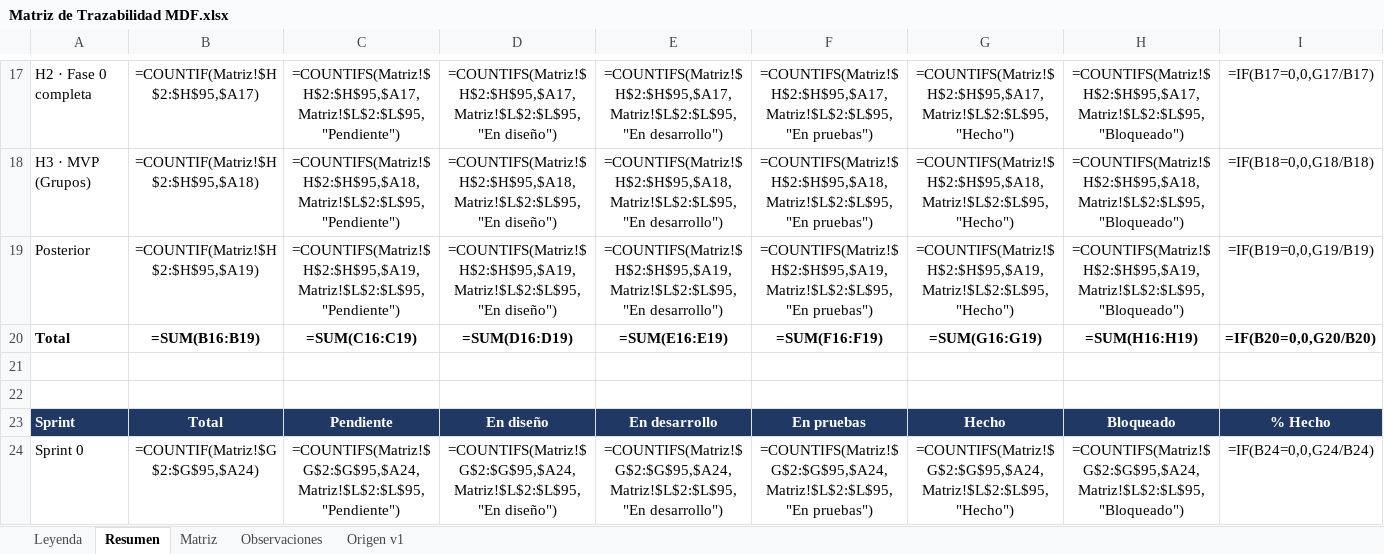
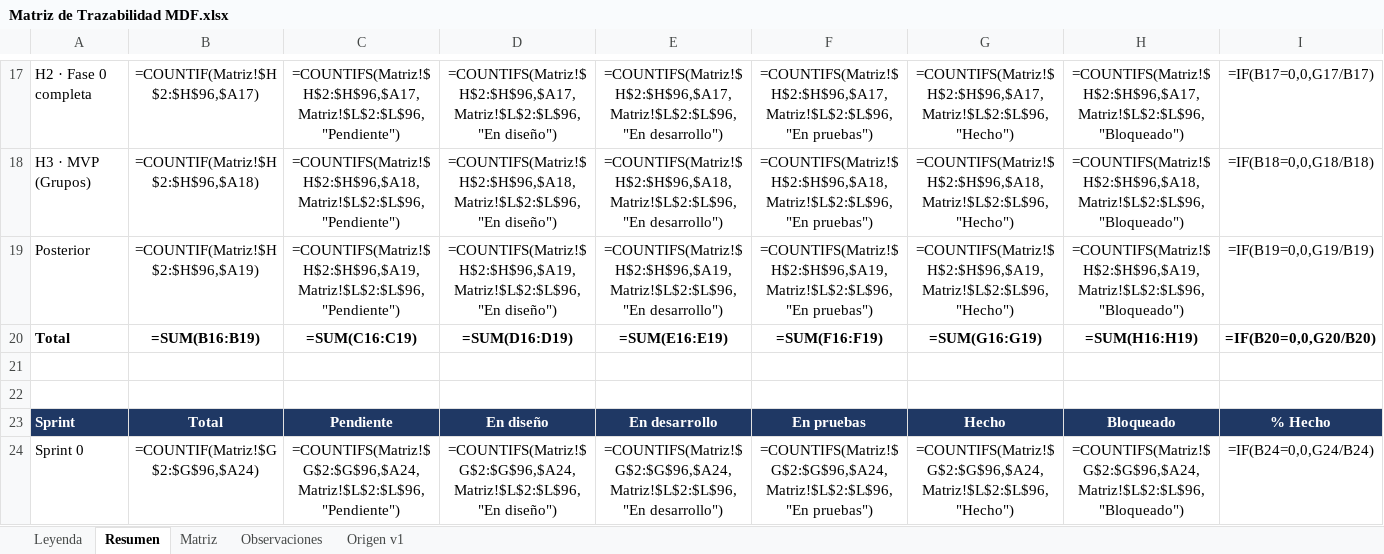
Before and after one commit to c52-mx/mdf360, an Excel workbook: docs/trazabilidad/Matriz de Trazabilidad MDF.xlsx, sheet Resumen, drawn as a sheet; only a part is shown, gaps mark what is left out; values as stored, in another font and other column widths than the file's, no borders; formulas without a stored value are shown as written; the diff covers the shown part only; the diff names each change by its address in the sheet, - before the commit and + after, or states it on an @@ line.

```diff
--- a/docs/trazabilidad/Matriz de Trazabilidad MDF.xlsx (sheet Resumen)
+++ b/docs/trazabilidad/Matriz de Trazabilidad MDF.xlsx (sheet Resumen)
-B17: =COUNTIF(Matriz!$H$2:$H$95,$A17)
+B17: =COUNTIF(Matriz!$H$2:$H$96,$A17)
-C17: =COUNTIFS(Matriz!$H$2:$H$95,$A17,Matriz!$L$2:$L$95,"Pendiente")
+C17: =COUNTIFS(Matriz!$H$2:$H$96,$A17,Matriz!$L$2:$L$96,"Pendiente")
-D17: =COUNTIFS(Matriz!$H$2:$H$95,$A17,Matriz!$L$2:$L$95,"En diseño")
+D17: =COUNTIFS(Matriz!$H$2:$H$96,$A17,Matriz!$L$2:$L$96,"En diseño")
-E17: =COUNTIFS(Matriz!$H$2:$H$95,$A17,Matriz!$L$2:$L$95,"En desarrollo")
+E17: =COUNTIFS(Matriz!$H$2:$H$96,$A17,Matriz!$L$2:$L$96,"En desarrollo")
-F17: =COUNTIFS(Matriz!$H$2:$H$95,$A17,Matriz!$L$2:$L$95,"En pruebas")
+F17: =COUNTIFS(Matriz!$H$2:$H$96,$A17,Matriz!$L$2:$L$96,"En pruebas")
-G17: =COUNTIFS(Matriz!$H$2:$H$95,$A17,Matriz!$L$2:$L$95,"Hecho")
+G17: =COUNTIFS(Matriz!$H$2:$H$96,$A17,Matriz!$L$2:$L$96,"Hecho")
-H17: =COUNTIFS(Matriz!$H$2:$H$95,$A17,Matriz!$L$2:$L$95,"Bloqueado")
+H17: =COUNTIFS(Matriz!$H$2:$H$96,$A17,Matriz!$L$2:$L$96,"Bloqueado")
-B18: =COUNTIF(Matriz!$H$2:$H$95,$A18)
+B18: =COUNTIF(Matriz!$H$2:$H$96,$A18)
-C18: =COUNTIFS(Matriz!$H$2:$H$95,$A18,Matriz!$L$2:$L$95,"Pendiente")
+C18: =COUNTIFS(Matriz!$H$2:$H$96,$A18,Matriz!$L$2:$L$96,"Pendiente")
-D18: =COUNTIFS(Matriz!$H$2:$H$95,$A18,Matriz!$L$2:$L$95,"En diseño")
+D18: =COUNTIFS(Matriz!$H$2:$H$96,$A18,Matriz!$L$2:$L$96,"En diseño")
-E18: =COUNTIFS(Matriz!$H$2:$H$95,$A18,Matriz!$L$2:$L$95,"En desarrollo")
+E18: =COUNTIFS(Matriz!$H$2:$H$96,$A18,Matriz!$L$2:$L$96,"En desarrollo")
-F18: =COUNTIFS(Matriz!$H$2:$H$95,$A18,Matriz!$L$2:$L$95,"En pruebas")
+F18: =COUNTIFS(Matriz!$H$2:$H$96,$A18,Matriz!$L$2:$L$96,"En pruebas")
-G18: =COUNTIFS(Matriz!$H$2:$H$95,$A18,Matriz!$L$2:$L$95,"Hecho")
+G18: =COUNTIFS(Matriz!$H$2:$H$96,$A18,Matriz!$L$2:$L$96,"Hecho")
-H18: =COUNTIFS(Matriz!$H$2:$H$95,$A18,Matriz!$L$2:$L$95,"Bloqueado")
+H18: =COUNTIFS(Matriz!$H$2:$H$96,$A18,Matriz!$L$2:$L$96,"Bloqueado")
-B19: =COUNTIF(Matriz!$H$2:$H$95,$A19)
+B19: =COUNTIF(Matriz!$H$2:$H$96,$A19)
-C19: =COUNTIFS(Matriz!$H$2:$H$95,$A19,Matriz!$L$2:$L$95,"Pendiente")
+C19: =COUNTIFS(Matriz!$H$2:$H$96,$A19,Matriz!$L$2:$L$96,"Pendiente")
-D19: =COUNTIFS(Matriz!$H$2:$H$95,$A19,Matriz!$L$2:$L$95,"En diseño")
+D19: =COUNTIFS(Matriz!$H$2:$H$96,$A19,Matriz!$L$2:$L$96,"En diseño")
-E19: =COUNTIFS(Matriz!$H$2:$H$95,$A19,Matriz!$L$2:$L$95,"En desarrollo")
+E19: =COUNTIFS(Matriz!$H$2:$H$96,$A19,Matriz!$L$2:$L$96,"En desarrollo")
-F19: =COUNTIFS(Matriz!$H$2:$H$95,$A19,Matriz!$L$2:$L$95,"En pruebas")
+F19: =COUNTIFS(Matriz!$H$2:$H$96,$A19,Matriz!$L$2:$L$96,"En pruebas")
-G19: =COUNTIFS(Matriz!$H$2:$H$95,$A19,Matriz!$L$2:$L$95,"Hecho")
+G19: =COUNTIFS(Matriz!$H$2:$H$96,$A19,Matriz!$L$2:$L$96,"Hecho")
-H19: =COUNTIFS(Matriz!$H$2:$H$95,$A19,Matriz!$L$2:$L$95,"Bloqueado")
+H19: =COUNTIFS(Matriz!$H$2:$H$96,$A19,Matriz!$L$2:$L$96,"Bloqueado")
-B24: =COUNTIF(Matriz!$G$2:$G$95,$A24)
+B24: =COUNTIF(Matriz!$G$2:$G$96,$A24)
-C24: =COUNTIFS(Matriz!$G$2:$G$95,$A24,Matriz!$L$2:$L$95,"Pendiente")
+C24: =COUNTIFS(Matriz!$G$2:$G$96,$A24,Matriz!$L$2:$L$96,"Pendiente")
-D24: =COUNTIFS(Matriz!$G$2:$G$95,$A24,Matriz!$L$2:$L$95,"En diseño")
+D24: =COUNTIFS(Matriz!$G$2:$G$96,$A24,Matriz!$L$2:$L$96,"En diseño")
-E24: =COUNTIFS(Matriz!$G$2:$G$95,$A24,Matriz!$L$2:$L$95,"En desarrollo")
+E24: =COUNTIFS(Matriz!$G$2:$G$96,$A24,Matriz!$L$2:$L$96,"En desarrollo")
-F24: =COUNTIFS(Matriz!$G$2:$G$95,$A24,Matriz!$L$2:$L$95,"En pruebas")
+F24: =COUNTIFS(Matriz!$G$2:$G$96,$A24,Matriz!$L$2:$L$96,"En pruebas")
-G24: =COUNTIFS(Matriz!$G$2:$G$95,$A24,Matriz!$L$2:$L$95,"Hecho")
+G24: =COUNTIFS(Matriz!$G$2:$G$96,$A24,Matriz!$L$2:$L$96,"Hecho")
-H24: =COUNTIFS(Matriz!$G$2:$G$95,$A24,Matriz!$L$2:$L$95,"Bloqueado")
+H24: =COUNTIFS(Matriz!$G$2:$G$96,$A24,Matriz!$L$2:$L$96,"Bloqueado")
```
Also changed, not shown: 102 edited cells elsewhere in this sheet, sheet Matriz, 27 other files.
